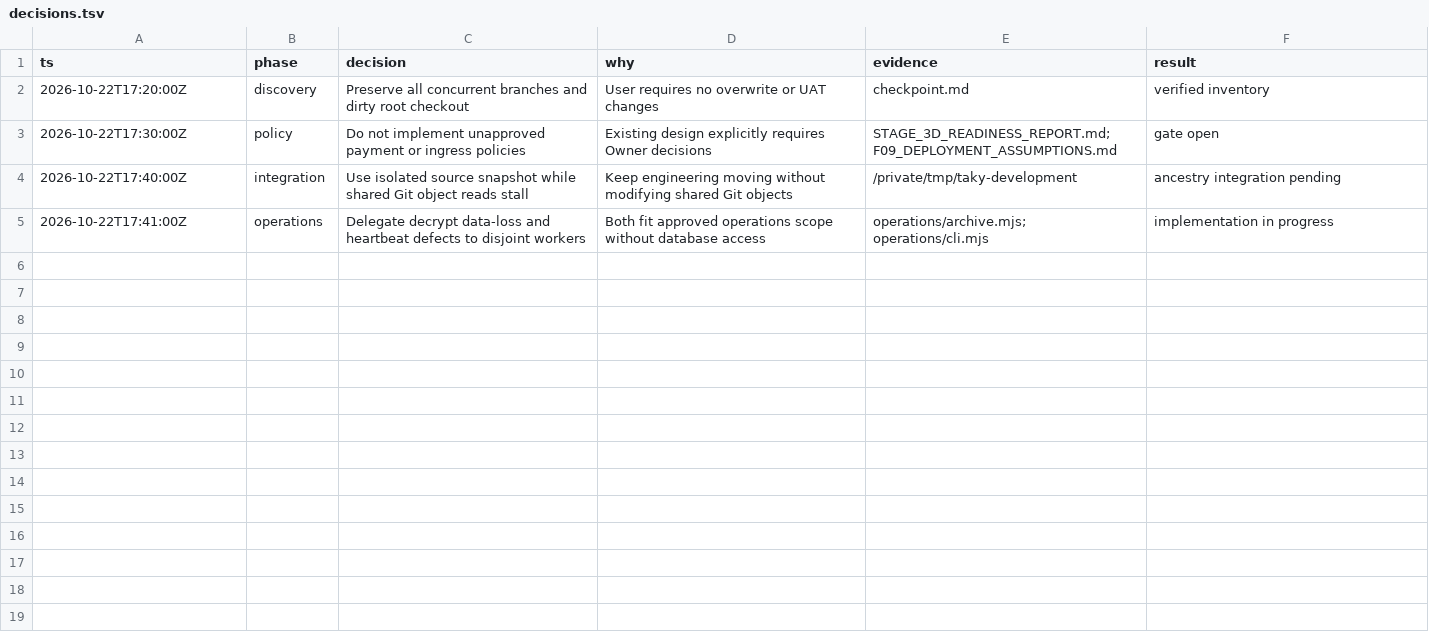
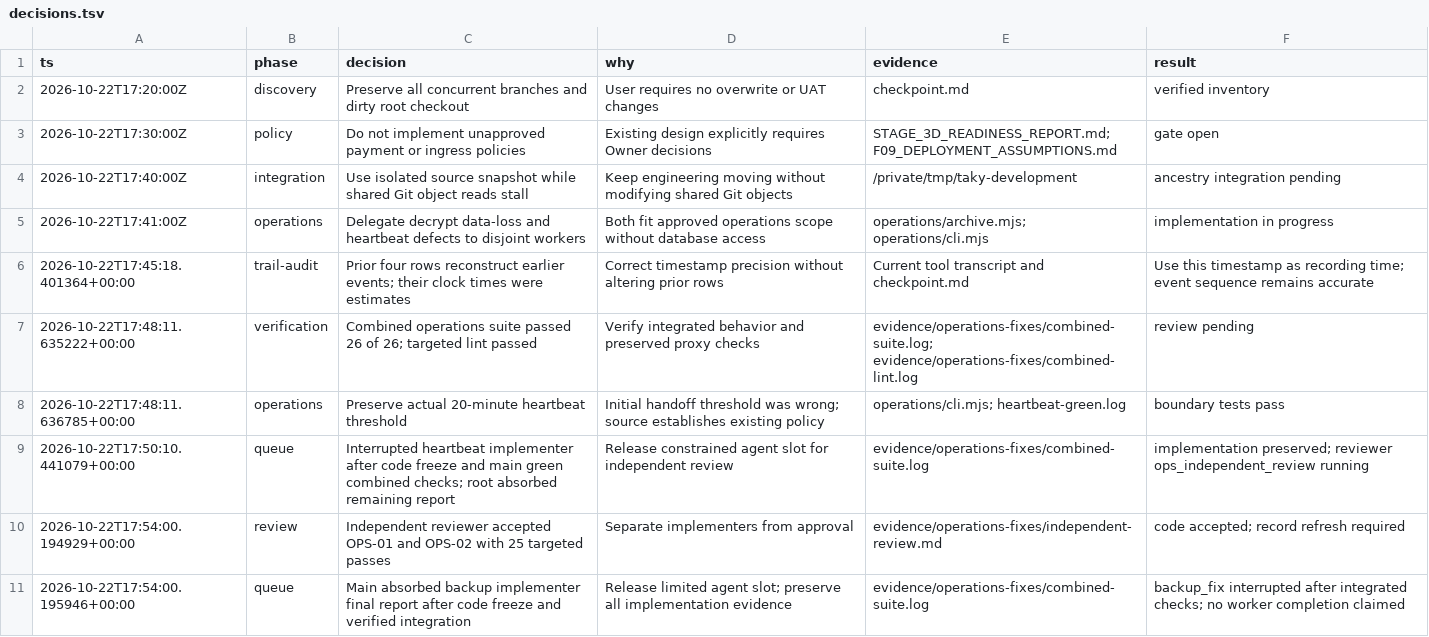
Before and after one commit to ramajittilearn-ctrl/ERP-TakyApartment, a TSV file: docs/project-execution/decisions.tsv, drawn as a sheet; the diff names each change by its address in the sheet, - before the commit and + after, or states it on an @@ line.

Commit message:
Fix backup destination preservation and scheduler heartbeat validation

```diff
--- a/docs/project-execution/decisions.tsv
+++ b/docs/project-execution/decisions.tsv
+row 6: 2026-10-22T17:45:18.401364+00:00 | trail-audit | Prior four rows reconstruct earlier events; their clock times were estimates | Correct timestamp precision without altering prior rows | Current tool transcript and checkpoint.md | Use this timestamp as recording time; event sequence remains accurate
+row 7: 2026-10-22T17:48:11.635222+00:00 | verification | Combined operations suite passed 26 of 26; targeted lint passed | Verify integrated behavior and preserved proxy checks | evidence/operations-fixes/combined-suite.log; evidence/operations-fixes/combined-lint.log | review pending
+row 8: 2026-10-22T17:48:11.636785+00:00 | operations | Preserve actual 20-minute heartbeat threshold | Initial handoff threshold was wrong; source establishes existing policy | operations/cli.mjs; heartbeat-green.log | boundary tests pass
+row 9: 2026-10-22T17:50:10.441079+00:00 | queue | Interrupted heartbeat implementer after code freeze and main green combined checks; root absorbed remaining report | Release constrained agent slot for independent review | evidence/operations-fixes/combined-suite.log | implementation preserved; reviewer ops_independent_review running
+row 10: 2026-10-22T17:54:00.194929+00:00 | review | Independent reviewer accepted OPS-01 and OPS-02 with 25 targeted passes | Separate implementers from approval | evidence/operations-fixes/independent-review.md | code accepted; record refresh required
+row 11: 2026-10-22T17:54:00.195946+00:00 | queue | Main absorbed backup implementer final report after code freeze and verified integration | Release limited agent slot; preserve all implementation evidence | evidence/operations-fixes/combined-suite.log | backup_fix interrupted after integrated checks; no worker completion claimed
```
Also changed, not shown: docs/project-execution/backlog.tsv, 23 other files.
